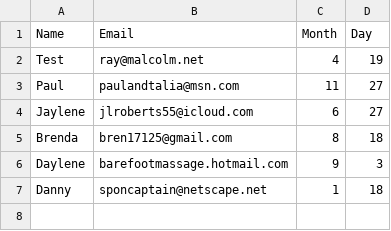
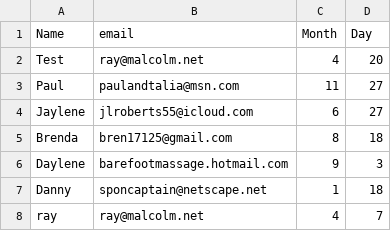
Before and after one commit to raymondmalcolm/python, a CSV file: birthdays.csv, drawn as a sheet.

Commit message:
Update birthdays and add new entries

```diff
--- a/birthdays.csv
+++ b/birthdays.csv
@@ -1,3 +1,3 @@
-Name,Email,Month,Day
-Test,ray@malcolm.net,4,19
+Name,email,Month,Day
+Test,ray@malcolm.net,4,20
 Paul,paulandtalia@msn.com,11,27
@@ -7 +7,2 @@ Daylene,barefootmassage.hotmail.com,9,3
 Danny,sponcaptain@netscape.net,1,18
+ray,ray@malcolm.net,4,7
```
